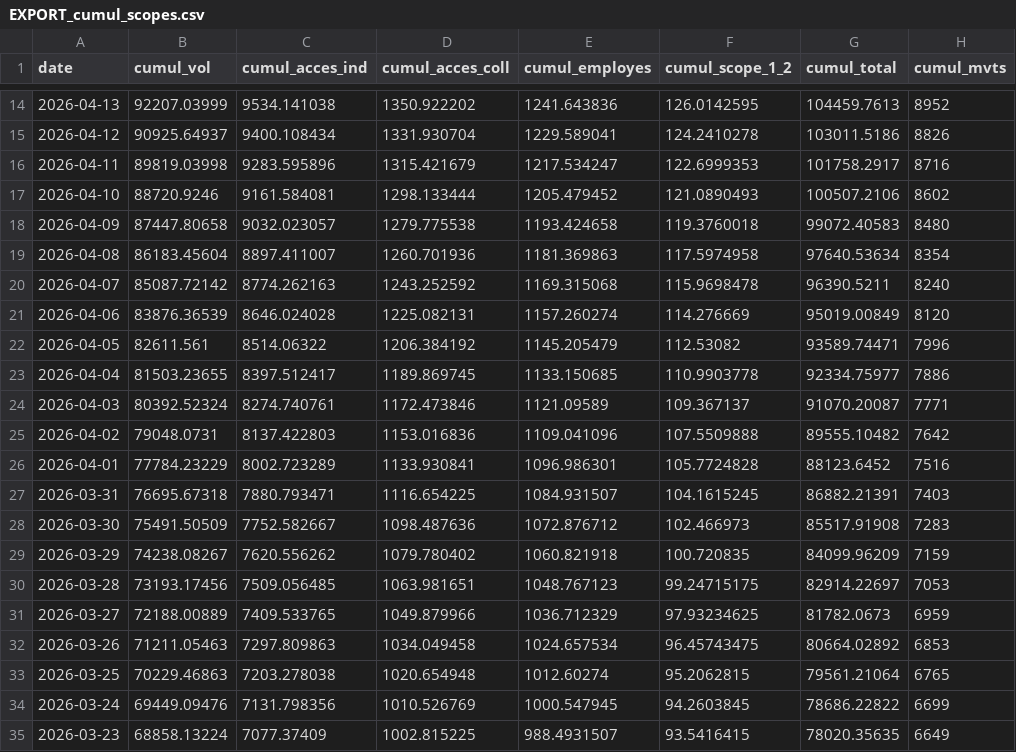
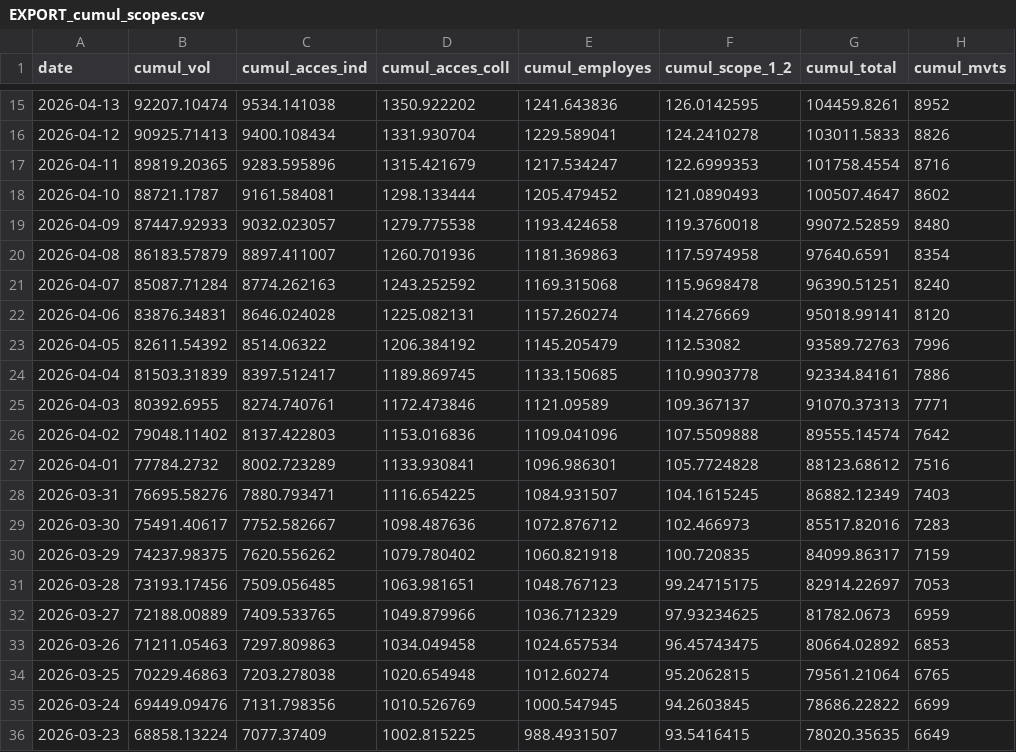
Before and after one commit to emissionscarbonebva-maker/bva-ges, a CSV file: data/EXPORT_cumul_scopes.csv, drawn as a sheet; only a part is shown, gaps mark what is left out; the diff covers the shown part only.

```diff
--- a/data/EXPORT_cumul_scopes.csv
+++ b/data/EXPORT_cumul_scopes.csv
@@ -14,17 +15,17 @@
-2026-04-13,92207.03999,9534.141038,1350.922202,1241.643836,126.0142595,104459.7613,8952
-2026-04-12,90925.64937,9400.108434,1331.930704,1229.589041,124.2410278,103011.5186,8826
-2026-04-11,89819.03998,9283.595896,1315.421679,1217.534247,122.6999353,101758.2917,8716
-2026-04-10,88720.9246,9161.584081,1298.133444,1205.479452,121.0890493,100507.2106,8602
-2026-04-09,87447.80658,9032.023057,1279.775538,1193.424658,119.3760018,99072.40583,8480
-2026-04-08,86183.45604,8897.411007,1260.701936,1181.369863,117.5974958,97640.53634,8354
-2026-04-07,85087.72142,8774.262163,1243.252592,1169.315068,115.9698478,96390.5211,8240
-2026-04-06,83876.36539,8646.024028,1225.082131,1157.260274,114.276669,95019.00849,8120
-2026-04-05,82611.561,8514.06322,1206.384192,1145.205479,112.53082,93589.74471,7996
-2026-04-04,81503.23655,8397.512417,1189.869745,1133.150685,110.9903778,92334.75977,7886
-2026-04-03,80392.52324,8274.740761,1172.473846,1121.09589,109.367137,91070.20087,7771
-2026-04-02,79048.0731,8137.422803,1153.016836,1109.041096,107.5509888,89555.10482,7642
-2026-04-01,77784.23229,8002.723289,1133.930841,1096.986301,105.7724828,88123.6452,7516
-2026-03-31,76695.67318,7880.793471,1116.654225,1084.931507,104.1615245,86882.21391,7403
-2026-03-30,75491.50509,7752.582667,1098.487636,1072.876712,102.466973,85517.91908,7283
-2026-03-29,74238.08267,7620.556262,1079.780402,1060.821918,100.720835,84099.96209,7159
+2026-04-13,92207.10474,9534.141038,1350.922202,1241.643836,126.0142595,104459.8261,8952
+2026-04-12,90925.71413,9400.108434,1331.930704,1229.589041,124.2410278,103011.5833,8826
+2026-04-11,89819.20365,9283.595896,1315.421679,1217.534247,122.6999353,101758.4554,8716
+2026-04-10,88721.1787,9161.584081,1298.133444,1205.479452,121.0890493,100507.4647,8602
+2026-04-09,87447.92933,9032.023057,1279.775538,1193.424658,119.3760018,99072.52859,8480
+2026-04-08,86183.57879,8897.411007,1260.701936,1181.369863,117.5974958,97640.6591,8354
+2026-04-07,85087.71284,8774.262163,1243.252592,1169.315068,115.9698478,96390.51251,8240
+2026-04-06,83876.34831,8646.024028,1225.082131,1157.260274,114.276669,95018.99141,8120
+2026-04-05,82611.54392,8514.06322,1206.384192,1145.205479,112.53082,93589.72763,7996
+2026-04-04,81503.31839,8397.512417,1189.869745,1133.150685,110.9903778,92334.84161,7886
+2026-04-03,80392.6955,8274.740761,1172.473846,1121.09589,109.367137,91070.37313,7771
+2026-04-02,79048.11402,8137.422803,1153.016836,1109.041096,107.5509888,89555.14574,7642
+2026-04-01,77784.2732,8002.723289,1133.930841,1096.986301,105.7724828,88123.68612,7516
+2026-03-31,76695.58276,7880.793471,1116.654225,1084.931507,104.1615245,86882.12349,7403
+2026-03-30,75491.40617,7752.582667,1098.487636,1072.876712,102.466973,85517.82016,7283
+2026-03-29,74237.98375,7620.556262,1079.780402,1060.821918,100.720835,84099.86317,7159
 2026-03-28,73193.17456,7509.056485,1063.981651,1048.767123,99.24715175,82914.22697,7053
```
Also changed, not shown: 1 added row and 24 edited cells elsewhere in this file, data/EXPORT_arrivals_YTD.csv, data/EXPORT_daily_airlines.csv, 3 other files.
